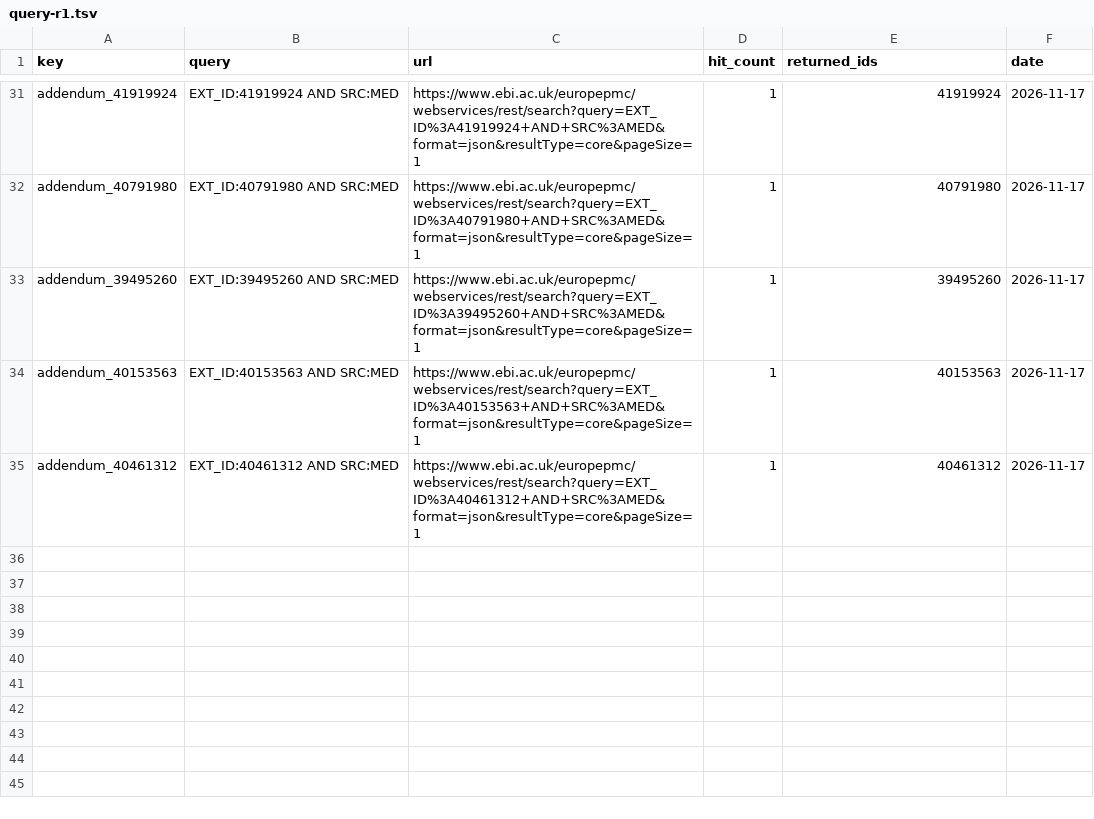
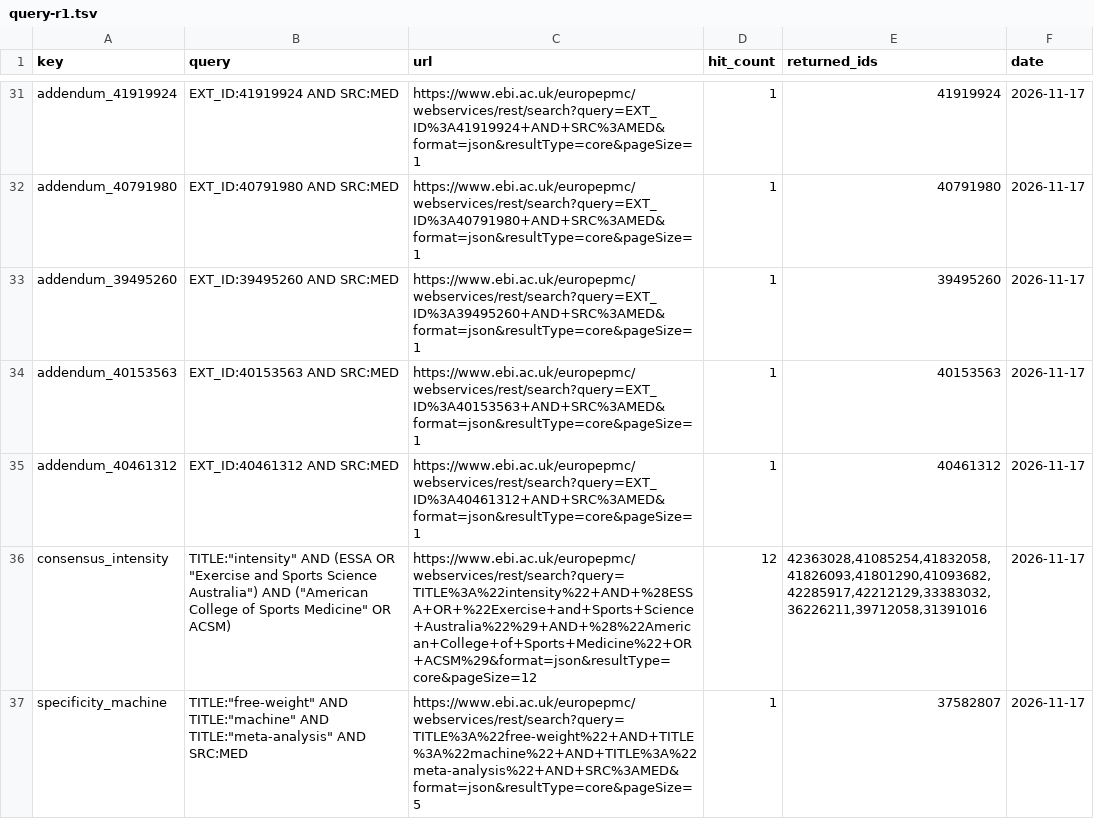
Before and after one commit to theexperiencecard/trainingapp, a TSV file: docs/ricerca/query-r1.tsv, drawn as a sheet; only a part is shown, gaps mark what is left out.

```diff
--- a/docs/ricerca/query-r1.tsv
+++ b/docs/ricerca/query-r1.tsv
@@ -35 +35,3 @@ addendum_40153563	EXT_ID:40153563 AND SRC:MED	https://www.ebi.ac.uk/europepmc/we
 addendum_40461312	EXT_ID:40461312 AND SRC:MED	https://www.ebi.ac.uk/europepmc/webservices/rest/search?query=EXT_ID%3A40461312+AND+SRC%3AMED&format=json&resultType=core&pageSize=1	1	40461312	2026-11-17
+consensus_intensity	"TITLE:""intensity"" AND (ESSA OR ""Exercise and Sports Science Australia"") AND (""American College of Sports Medicine"" OR ACSM)"	https://www.ebi.ac.uk/europepmc/webservices/rest/search?query=TITLE%3A%22intensity%22+AND+%28ESSA+OR+%22Exercise+and+Sports+Science+Australia%22%29+AND+%28%22American+College+of+Sports+Medicine%22+OR+ACSM%29&format=json&resultType=core&pageSize=12	12	42363028,41085254,41832058,41826093,41801290,41093682,42285917,42212129,33383032,36226211,39712058,31391016	2026-11-17
+specificity_machine	"TITLE:""free-weight"" AND TITLE:""machine"" AND TITLE:""meta-analysis"" AND SRC:MED"	https://www.ebi.ac.uk/europepmc/webservices/rest/search?query=TITLE%3A%22free-weight%22+AND+TITLE%3A%22machine%22+AND+TITLE%3A%22meta-analysis%22+AND+SRC%3AMED&format=json&resultType=core&pageSize=5	1	37582807	2026-11-17
```
Also changed, not shown: docs/ricerca/documenti-istituzionali-r1.tsv, docs/ricerca/fonti-r1.tsv, 12 other files.
